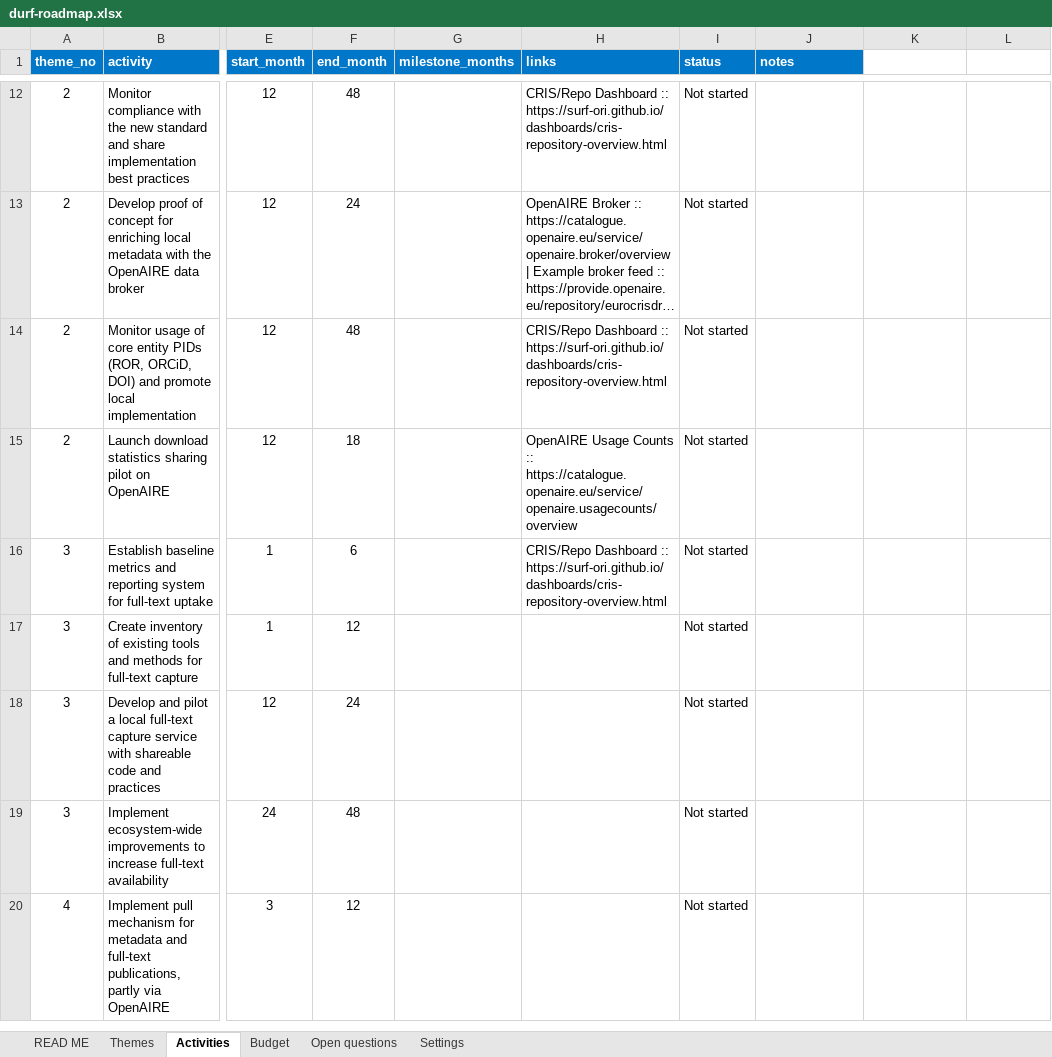
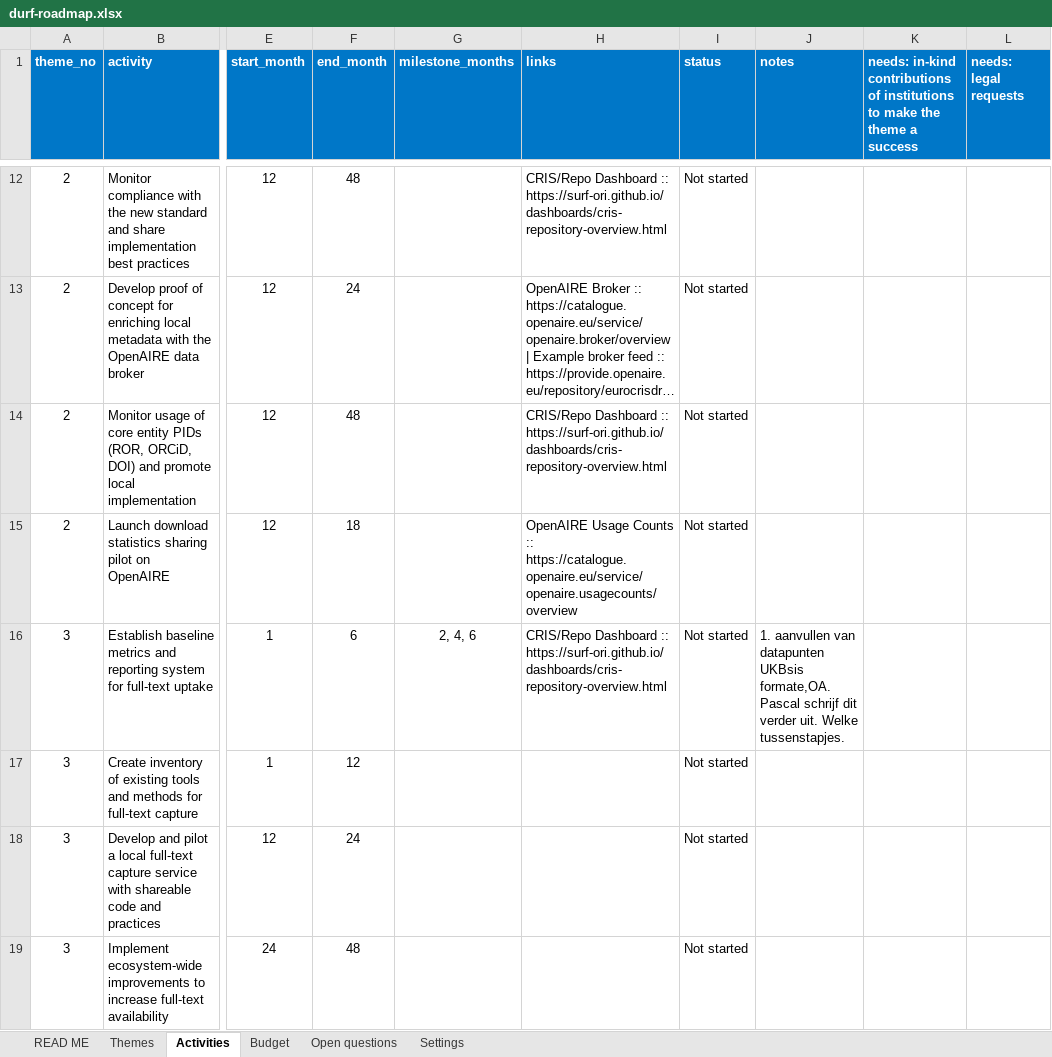
Before and after one commit to durf-project/durf-gantt, an Excel workbook: data/durf-roadmap.xlsx, sheet Activities, drawn as a sheet; only a part is shown, gaps mark what is left out; the shorter side is filled out with more unchanged rows; long unchanged cells end in …; values as stored, in another font and other column widths than the file's, no borders; charts and pictures not drawn; the diff names each change by its address in the sheet, - before the commit and + after, or states it on an @@ line.

```diff
--- a/data/durf-roadmap.xlsx (sheet Activities)
+++ b/data/durf-roadmap.xlsx (sheet Activities)
-K1: (empty)
+K1: needs: in-kind contributions of institutions to make the theme a success
-K1:L1 fill: none
+K1:L1 fill: #0077C8
-L1: (empty)
+L1: needs: legal requests
-G16 (milestone_months): (empty)
+G16 (milestone_months): 2, 4, 6
-J16 (notes): (empty)
+J16 (notes): 1. aanvullen van datapunten UKBsis formate,OA. Pascal schrijf dit verder uit. Welke tussenstapjes.
```
Also changed, not shown: sheet Themes, charts or pictures, 3 other files.
